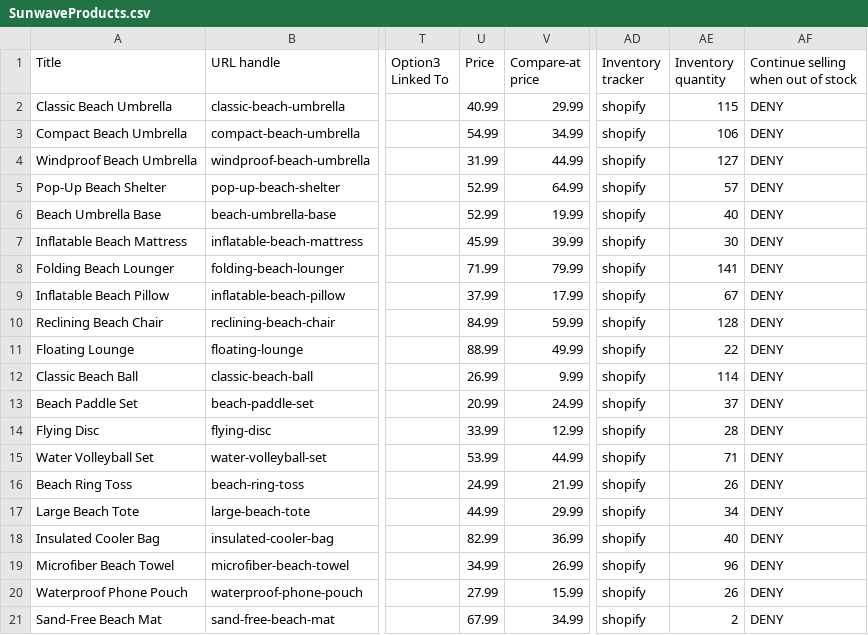
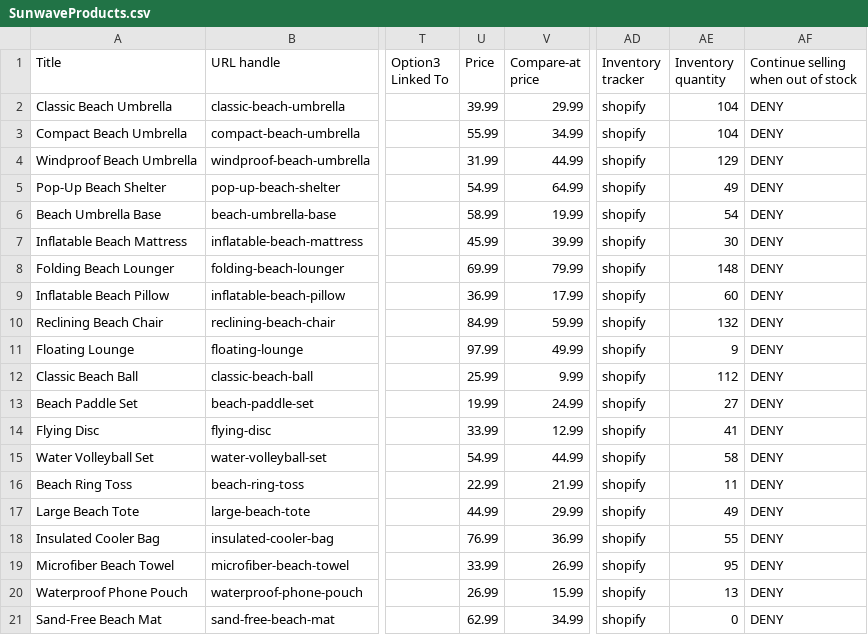
Before and after one commit to zselyem/SunwaveSupplier, a CSV file: SunwaveProducts.csv, drawn as a sheet; only a part is shown, gaps mark what is left out; the diff names each change by its address in the sheet, - before the commit and + after, or states it on an @@ line.

```diff
--- a/SunwaveProducts.csv
+++ b/SunwaveProducts.csv
-U2 (Price): 40.99
+U2 (Price): 39.99
-AE2 (Inventory quantity): 115
+AE2 (Inventory quantity): 104
-U3 (Price): 54.99
+U3 (Price): 55.99
-AE3 (Inventory quantity): 106
+AE3 (Inventory quantity): 104
-AE4 (Inventory quantity): 127
+AE4 (Inventory quantity): 129
-U5 (Price): 52.99
+U5 (Price): 54.99
-AE5 (Inventory quantity): 57
+AE5 (Inventory quantity): 49
-U6 (Price): 52.99
+U6 (Price): 58.99
-AE6 (Inventory quantity): 40
+AE6 (Inventory quantity): 54
-U8 (Price): 71.99
+U8 (Price): 69.99
-AE8 (Inventory quantity): 141
+AE8 (Inventory quantity): 148
-U9 (Price): 37.99
+U9 (Price): 36.99
-AE9 (Inventory quantity): 67
+AE9 (Inventory quantity): 60
-AE10 (Inventory quantity): 128
+AE10 (Inventory quantity): 132
-U11 (Price): 88.99
+U11 (Price): 97.99
-AE11 (Inventory quantity): 22
+AE11 (Inventory quantity): 9
-U12 (Price): 26.99
+U12 (Price): 25.99
-AE12 (Inventory quantity): 114
+AE12 (Inventory quantity): 112
-U13 (Price): 20.99
+U13 (Price): 19.99
-AE13 (Inventory quantity): 37
+AE13 (Inventory quantity): 27
-AE14 (Inventory quantity): 28
+AE14 (Inventory quantity): 41
-U15 (Price): 53.99
+U15 (Price): 54.99
-AE15 (Inventory quantity): 71
+AE15 (Inventory quantity): 58
-U16 (Price): 24.99
+U16 (Price): 22.99
-AE16 (Inventory quantity): 26
+AE16 (Inventory quantity): 11
-AE17 (Inventory quantity): 34
+AE17 (Inventory quantity): 49
-U18 (Price): 82.99
+U18 (Price): 76.99
-AE18 (Inventory quantity): 40
+AE18 (Inventory quantity): 55
-U19 (Price): 34.99
+U19 (Price): 33.99
-AE19 (Inventory quantity): 96
+AE19 (Inventory quantity): 95
-U20 (Price): 27.99
+U20 (Price): 26.99
-AE20 (Inventory quantity): 26
+AE20 (Inventory quantity): 13
-U21 (Price): 67.99
+U21 (Price): 62.99
-AE21 (Inventory quantity): 2
+AE21 (Inventory quantity): 0
```
Also changed, not shown: 1 other file.
